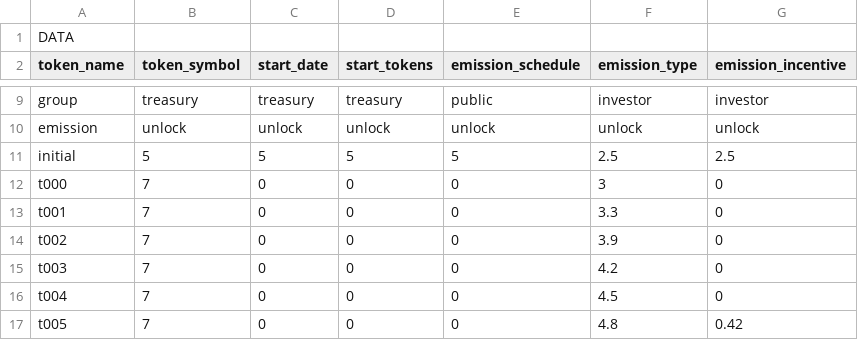
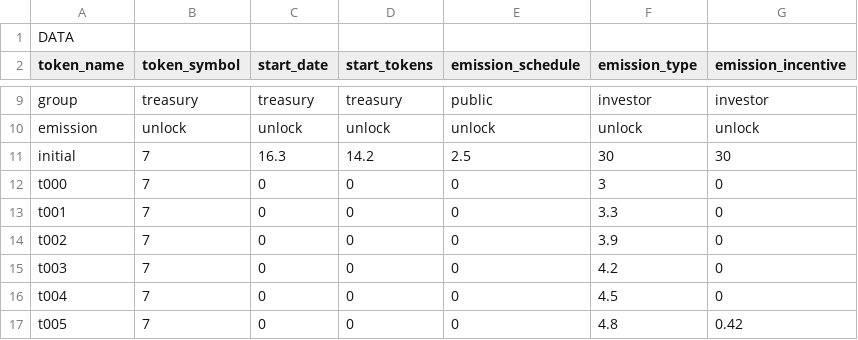
Before and after one commit to kodama222/jarvis, a CSV file: data/gmt.csv, drawn as a sheet; only a part is shown, gaps mark what is left out.

Commit message:
Update gmt.csv

```diff
--- a/data/gmt.csv
+++ b/data/gmt.csv
@@ -10,3 +10,3 @@ group,treasury,treasury,treasury,public,investor,investor
 emission,unlock,unlock,unlock,unlock,unlock,unlock
-initial,5,5,5,5,2.5,2.5
+initial,7,16.3,14.2,2.5,30,30
 t000,7,0,0,0,3,0
```
